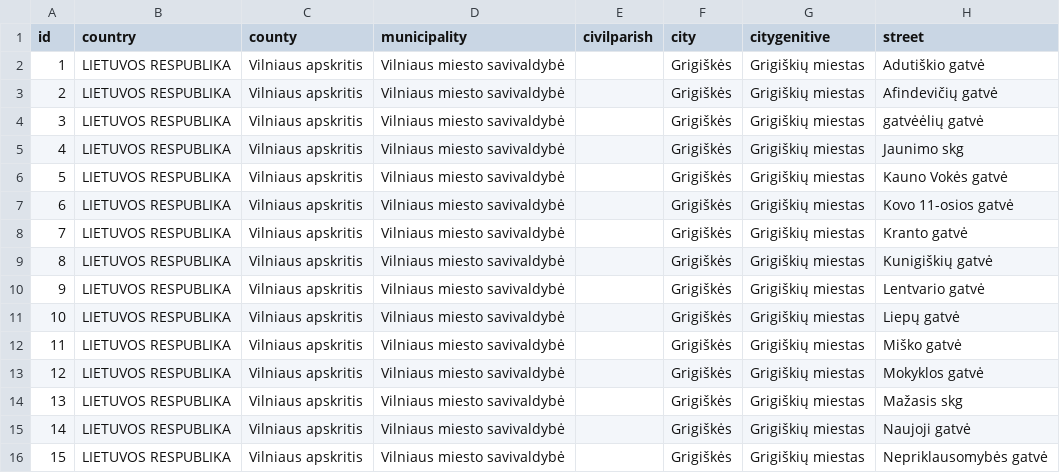
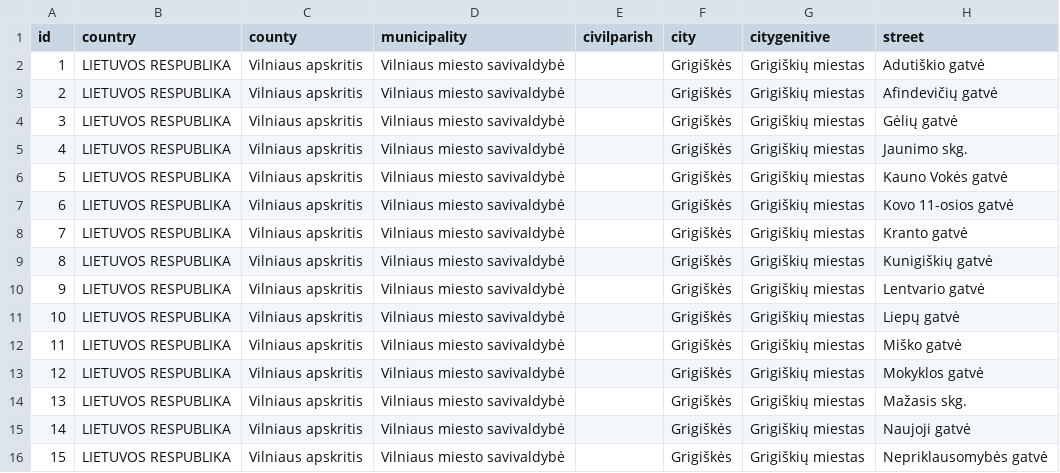
Before and after one commit to TransparencyInternationalLithuania/parasykjiems.lt, a CSV file: cdb_lt/files/territory/countryTerritory/manual/cdb_lt_street_index_manual_grigiskes.csv, drawn as a sheet; only a part is shown.

Commit message:
fixing streets for grigiskes. adding street type 'aplinkelis'

```diff
--- a/cdb_lt/files/territory/countryTerritory/manual/cdb_lt_street_index_manual_grigiskes.csv
+++ b/cdb_lt/files/territory/countryTerritory/manual/cdb_lt_street_index_manual_grigiskes.csv
@@ -3,4 +3,4 @@
 2,"LIETUVOS RESPUBLIKA","Vilniaus apskritis","Vilniaus miesto savivaldybė",,"Grigiškės","Grigiškių miestas"," Afindevičių gatvė"
-3,"LIETUVOS RESPUBLIKA","Vilniaus apskritis","Vilniaus miesto savivaldybė",,"Grigiškės","Grigiškių miestas"," gatvėėlių gatvė"
-4,"LIETUVOS RESPUBLIKA","Vilniaus apskritis","Vilniaus miesto savivaldybė",,"Grigiškės","Grigiškių miestas"," Jaunimo skg"
+3,"LIETUVOS RESPUBLIKA","Vilniaus apskritis","Vilniaus miesto savivaldybė",,"Grigiškės","Grigiškių miestas"," Gėlių gatvė"
+4,"LIETUVOS RESPUBLIKA","Vilniaus apskritis","Vilniaus miesto savivaldybė",,"Grigiškės","Grigiškių miestas"," Jaunimo skg."
 5,"LIETUVOS RESPUBLIKA","Vilniaus apskritis","Vilniaus miesto savivaldybė",,"Grigiškės","Grigiškių miestas"," Kauno Vokės gatvė"
@@ -13,3 +13,3 @@
 12,"LIETUVOS RESPUBLIKA","Vilniaus apskritis","Vilniaus miesto savivaldybė",,"Grigiškės","Grigiškių miestas"," Mokyklos gatvė"
-13,"LIETUVOS RESPUBLIKA","Vilniaus apskritis","Vilniaus miesto savivaldybė",,"Grigiškės","Grigiškių miestas"," Mažasis skg"
+13,"LIETUVOS RESPUBLIKA","Vilniaus apskritis","Vilniaus miesto savivaldybė",,"Grigiškės","Grigiškių miestas"," Mažasis skg."
 14,"LIETUVOS RESPUBLIKA","Vilniaus apskritis","Vilniaus miesto savivaldybė",,"Grigiškės","Grigiškių miestas"," Naujoji gatvė"
```
Also changed, not shown: 1 other file.
